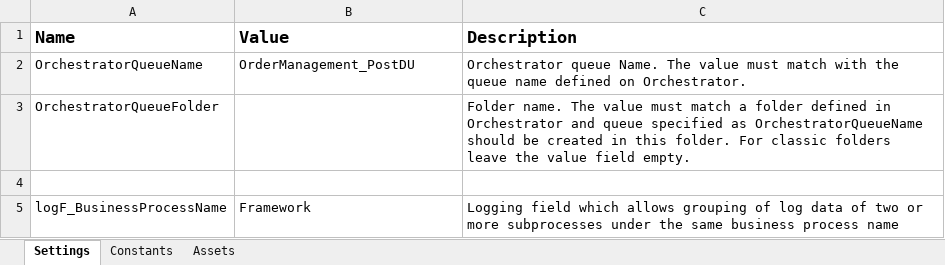
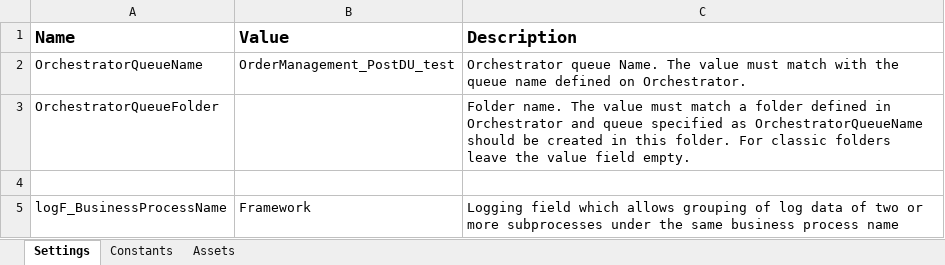
Before and after one commit to TeofilRaicu-UiPath/RSComponentsPerformer, an Excel workbook: Data/Config.xlsx, sheet Settings, drawn as a sheet; values as stored, in another font and other column widths than the file's, no borders; the diff names each change by its address in the sheet, - before the commit and + after, or states it on an @@ line.

```diff
--- a/Data/Config.xlsx (sheet Settings)
+++ b/Data/Config.xlsx (sheet Settings)
-B2 (Value): OrderManagement_PostDU
+B2 (Value): OrderManagement_PostDU_test
```
Also changed, not shown: sheet Assets, charts or pictures, 5 other files.
